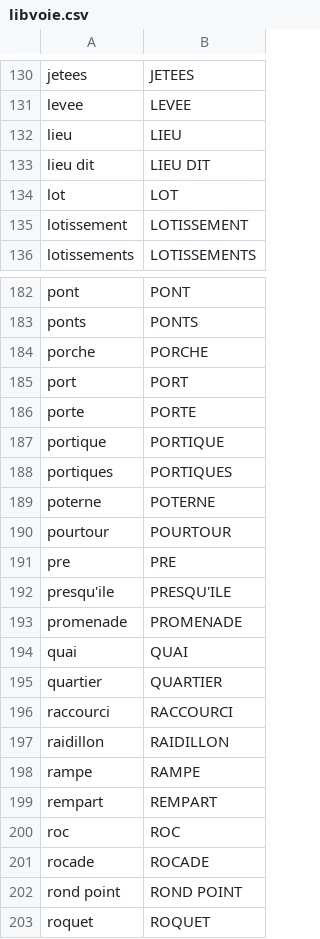
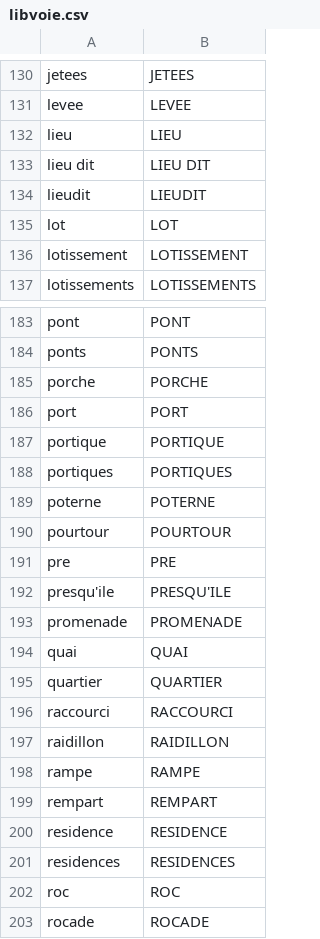
Before and after one commit to alannadevgen/french-address-matching, a CSV file: libvoie.csv, drawn as a sheet; only a part is shown, gaps mark what is left out; the shorter side is filled out with more unchanged rows; removed rows and columns are numbered as before the commit, all else as after; the diff names each change by its address in the sheet, - before the commit and + after, or states it on an @@ line.

```diff
--- a/libvoie.csv
+++ b/libvoie.csv
+row 134: lieudit | LIEUDIT
-row 186: porte | PORTE
+row 200: residence | RESIDENCE
+row 201: residences | RESIDENCES
```
Also changed, not shown: remplacement.csv, 3 other files.
